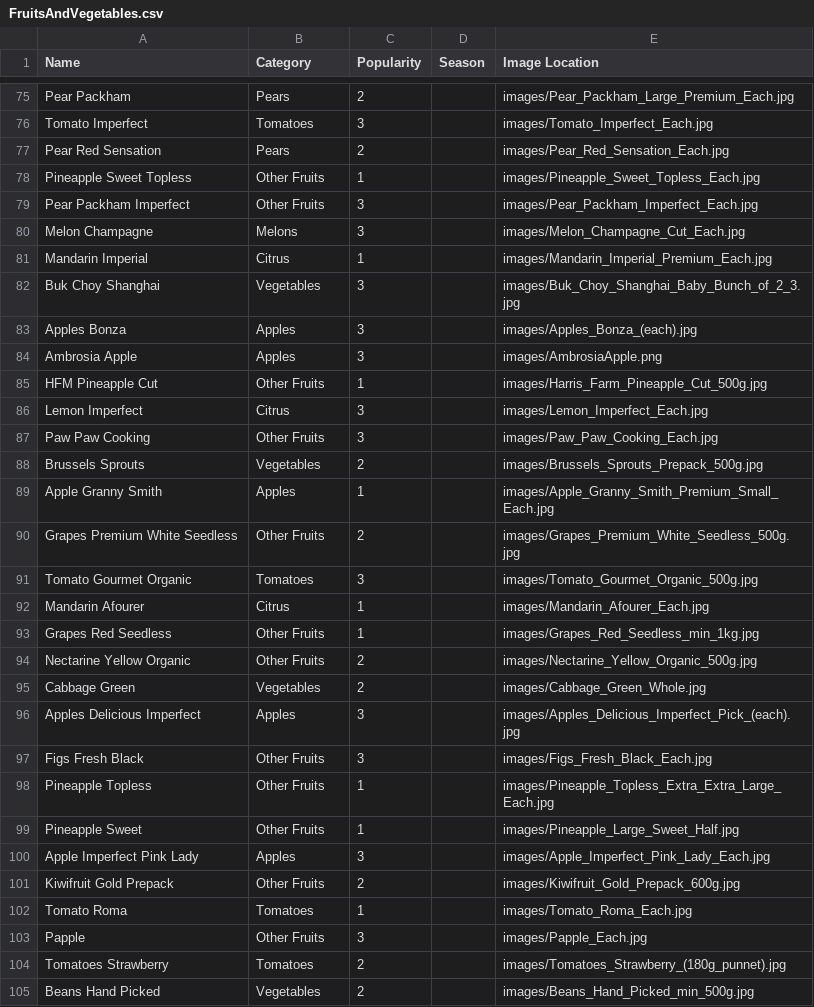
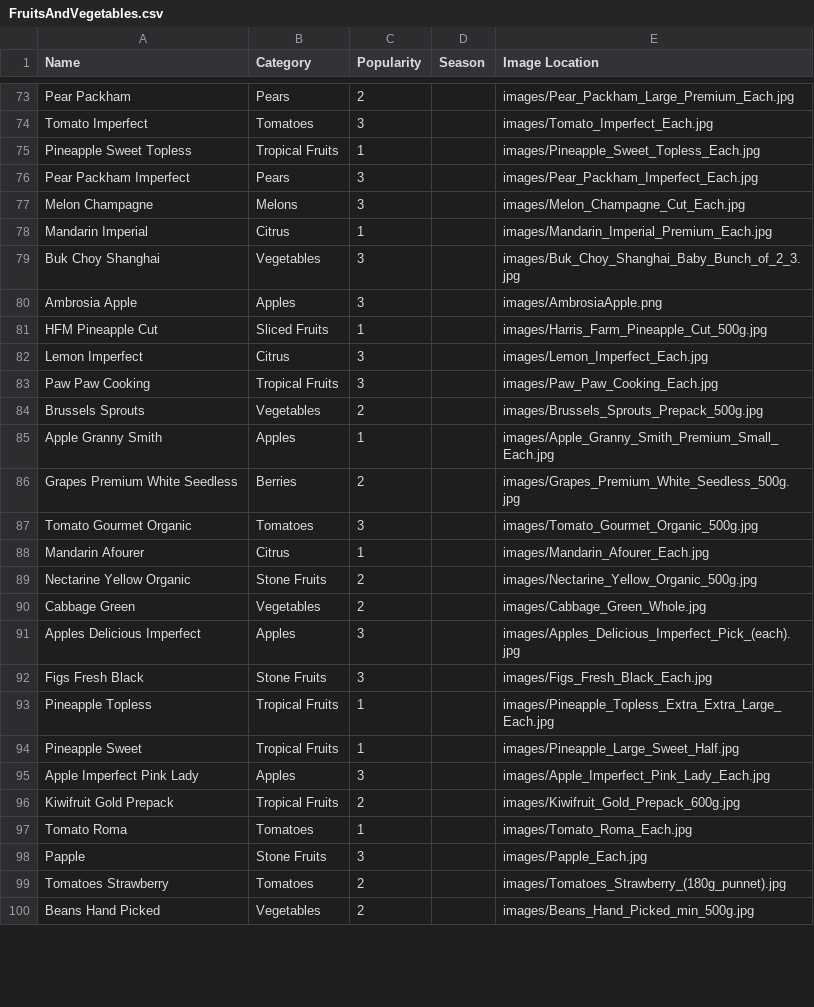
Before and after one commit to IggyMeagher/major-project, a CSV file: FruitsAndVegetables.csv, drawn as a sheet; only a part is shown, gaps mark what is left out; the diff covers the shown part only.

```diff
--- a/FruitsAndVegetables.csv
+++ b/FruitsAndVegetables.csv
@@ -76,5 +74,4 @@ Pear Packham,Pears,2,,images/Pear_Packham_Large_Premium_Each.jpg
 Tomato Imperfect,Tomatoes,3,,images/Tomato_Imperfect_Each.jpg
-Pear Red Sensation,Pears,2,,images/Pear_Red_Sensation_Each.jpg
-Pineapple Sweet Topless,Other Fruits,1,,images/Pineapple_Sweet_Topless_Each.jpg
-Pear Packham Imperfect,Other Fruits,3,,images/Pear_Packham_Imperfect_Each.jpg
+Pineapple Sweet Topless,Tropical Fruits,1,,images/Pineapple_Sweet_Topless_Each.jpg
+Pear Packham Imperfect,Pears,3,,images/Pear_Packham_Imperfect_Each.jpg
 Melon Champagne,Melons,3,,images/Melon_Champagne_Cut_Each.jpg
@@ -82,23 +79,21 @@ Mandarin Imperial,Citrus,1,,images/Mandarin_Imperial_Premium_Each.jpg
 Buk Choy Shanghai,Vegetables,3,,images/Buk_Choy_Shanghai_Baby_Bunch_of_2_3.jpg
-Apples Bonza,Apples,3,,images/Apples_Bonza_(each).jpg
 Ambrosia Apple,Apples,3,,images/AmbrosiaApple.png
-HFM Pineapple Cut,Other Fruits,1,,images/Harris_Farm_Pineapple_Cut_500g.jpg
+HFM Pineapple Cut,Sliced Fruits,1,,images/Harris_Farm_Pineapple_Cut_500g.jpg
 Lemon Imperfect,Citrus,3,,images/Lemon_Imperfect_Each.jpg
-Paw Paw Cooking,Other Fruits,3,,images/Paw_Paw_Cooking_Each.jpg
+Paw Paw Cooking,Tropical Fruits,3,,images/Paw_Paw_Cooking_Each.jpg
 Brussels Sprouts,Vegetables,2,,images/Brussels_Sprouts_Prepack_500g.jpg
 Apple Granny Smith,Apples,1,,images/Apple_Granny_Smith_Premium_Small_Each.jpg
-Grapes Premium White Seedless,Other Fruits,2,,images/Grapes_Premium_White_Seedless_500g.jpg
+Grapes Premium White Seedless,Berries,2,,images/Grapes_Premium_White_Seedless_500g.jpg
 Tomato Gourmet Organic,Tomatoes,3,,images/Tomato_Gourmet_Organic_500g.jpg
 Mandarin Afourer,Citrus,1,,images/Mandarin_Afourer_Each.jpg
-Grapes Red Seedless,Other Fruits,1,,images/Grapes_Red_Seedless_min_1kg.jpg
-Nectarine Yellow Organic,Other Fruits,2,,images/Nectarine_Yellow_Organic_500g.jpg
+Nectarine Yellow Organic,Stone Fruits,2,,images/Nectarine_Yellow_Organic_500g.jpg
 Cabbage Green,Vegetables,2,,images/Cabbage_Green_Whole.jpg
 Apples Delicious Imperfect,Apples,3,,images/Apples_Delicious_Imperfect_Pick_(each).jpg
-Figs Fresh Black,Other Fruits,3,,images/Figs_Fresh_Black_Each.jpg
-Pineapple Topless,Other Fruits,1,,images/Pineapple_Topless_Extra_Extra_Large_Each.jpg
-Pineapple Sweet,Other Fruits,1,,images/Pineapple_Large_Sweet_Half.jpg
+Figs Fresh Black,Stone Fruits,3,,images/Figs_Fresh_Black_Each.jpg
+Pineapple Topless,Tropical Fruits,1,,images/Pineapple_Topless_Extra_Extra_Large_Each.jpg
+Pineapple Sweet,Tropical Fruits,1,,images/Pineapple_Large_Sweet_Half.jpg
 Apple Imperfect Pink Lady,Apples,3,,images/Apple_Imperfect_Pink_Lady_Each.jpg
-Kiwifruit Gold Prepack,Other Fruits,2,,images/Kiwifruit_Gold_Prepack_600g.jpg
+Kiwifruit Gold Prepack,Tropical Fruits,2,,images/Kiwifruit_Gold_Prepack_600g.jpg
 Tomato Roma,Tomatoes,1,,images/Tomato_Roma_Each.jpg
-Papple,Other Fruits,3,,images/Papple_Each.jpg
+Papple,Stone Fruits,3,,images/Papple_Each.jpg
 Tomatoes Strawberry,Tomatoes,2,,images/Tomatoes_Strawberry_(180g_punnet).jpg
```
Also changed, not shown: 3 removed rows and 79 edited cells elsewhere in this file, 2 other files.
